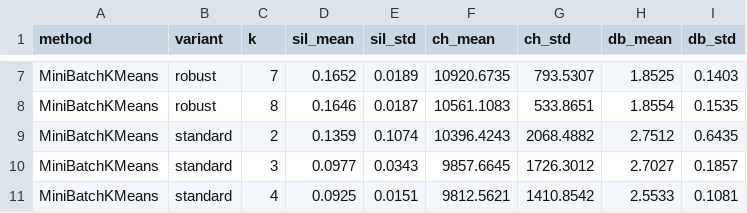
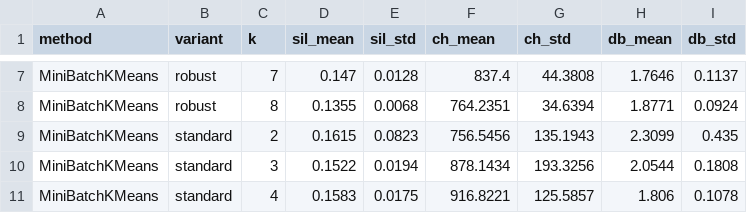
Before and after one commit to zDud4s/ANSup-hotel-project, a CSV file: tables/task1_2_summary.csv, drawn as a sheet; only a part is shown, gaps mark what is left out; the diff covers the shown part only; the diff names each change by its address in the sheet, - before the commit and + after, or states it on an @@ line.

```diff
--- a/tables/task1_2_summary.csv
+++ b/tables/task1_2_summary.csv
-D7 (sil_mean): 0.1652
+D7 (sil_mean): 0.147
-E7 (sil_std): 0.0189
+E7 (sil_std): 0.0128
-F7 (ch_mean): 10920.6735
+F7 (ch_mean): 837.4
-G7 (ch_std): 793.5307
+G7 (ch_std): 44.3808
-H7 (db_mean): 1.8525
+H7 (db_mean): 1.7646
-I7 (db_std): 0.1403
+I7 (db_std): 0.1137
-D8 (sil_mean): 0.1646
+D8 (sil_mean): 0.1355
-E8 (sil_std): 0.0187
+E8 (sil_std): 0.0068
-F8 (ch_mean): 10561.1083
+F8 (ch_mean): 764.2351
-G8 (ch_std): 533.8651
+G8 (ch_std): 34.6394
-H8 (db_mean): 1.8554
+H8 (db_mean): 1.8771
-I8 (db_std): 0.1535
+I8 (db_std): 0.0924
-D9 (sil_mean): 0.1359
+D9 (sil_mean): 0.1615
-E9 (sil_std): 0.1074
+E9 (sil_std): 0.0823
-F9 (ch_mean): 10396.4243
+F9 (ch_mean): 756.5456
-G9 (ch_std): 2068.4882
+G9 (ch_std): 135.1943
-H9 (db_mean): 2.7512
+H9 (db_mean): 2.3099
-I9 (db_std): 0.6435
+I9 (db_std): 0.435
-D10 (sil_mean): 0.0977
+D10 (sil_mean): 0.1522
-E10 (sil_std): 0.0343
+E10 (sil_std): 0.0194
-F10 (ch_mean): 9857.6645
+F10 (ch_mean): 878.1434
-G10 (ch_std): 1726.3012
+G10 (ch_std): 193.3256
-H10 (db_mean): 2.7027
+H10 (db_mean): 2.0544
-I10 (db_std): 0.1857
+I10 (db_std): 0.1808
-D11 (sil_mean): 0.0925
+D11 (sil_mean): 0.1583
-E11 (sil_std): 0.0151
+E11 (sil_std): 0.0175
-F11 (ch_mean): 9812.5621
+F11 (ch_mean): 916.8221
-G11 (ch_std): 1410.8542
+G11 (ch_std): 125.5857
-H11 (db_mean): 2.5533
+H11 (db_mean): 1.806
-I11 (db_std): 0.1081
+I11 (db_std): 0.1078
```
Also changed, not shown: 64 edited cells elsewhere in this file, experiments.csv, tables/task1_2_stability.csv, 4 other files.
